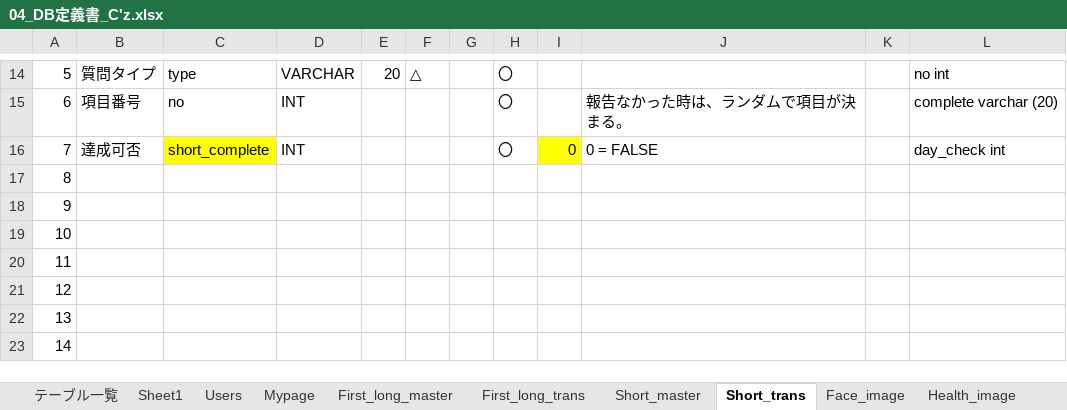
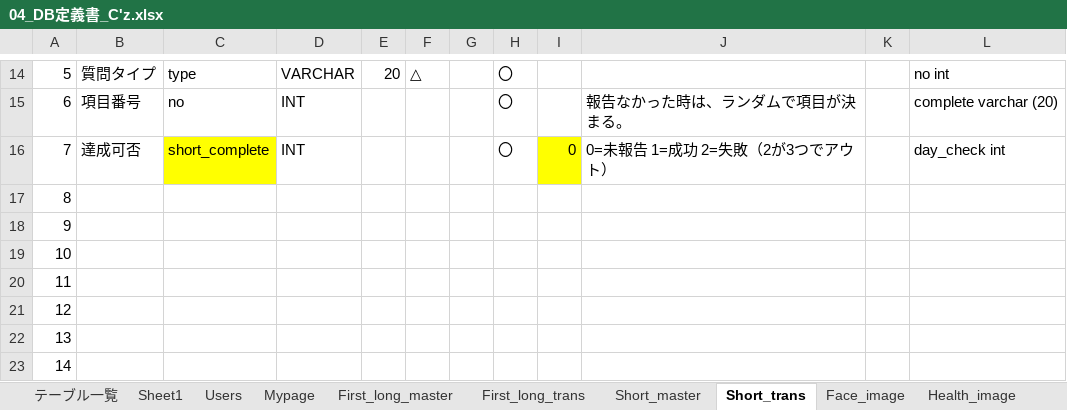
Before and after one commit to dojo2022/C-5, an Excel workbook: doc/04_DB定義書_C'z.xlsx, sheet Short_trans, drawn as a sheet; only a part is shown, gaps mark what is left out; values as stored, in another font and other column widths than the file's, no borders; the diff names each change by its address in the sheet, - before the commit and + after, or states it on an @@ line.

Commit message:
short_completeの役割（フラグ）

```diff
--- a/doc/04_DB定義書_C'z.xlsx (sheet Short_trans)
+++ b/doc/04_DB定義書_C'z.xlsx (sheet Short_trans)
-J16: 0 = FALSE
+J16: 0=未報告 1=成功 2=失敗（2が3つでアウト）
```
